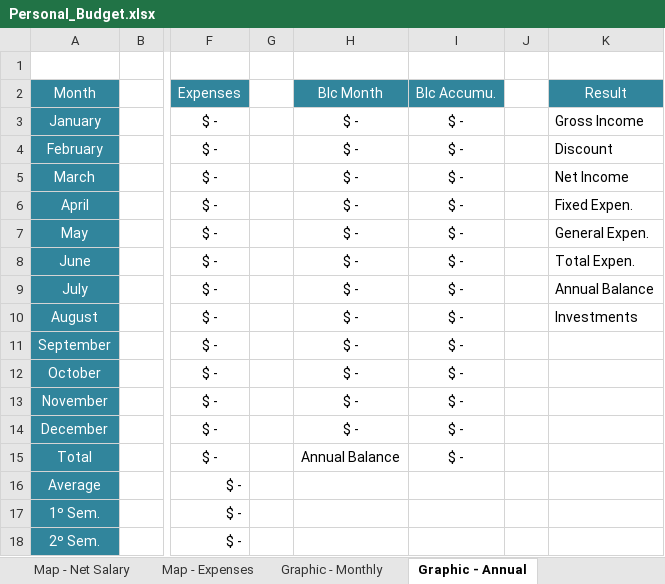
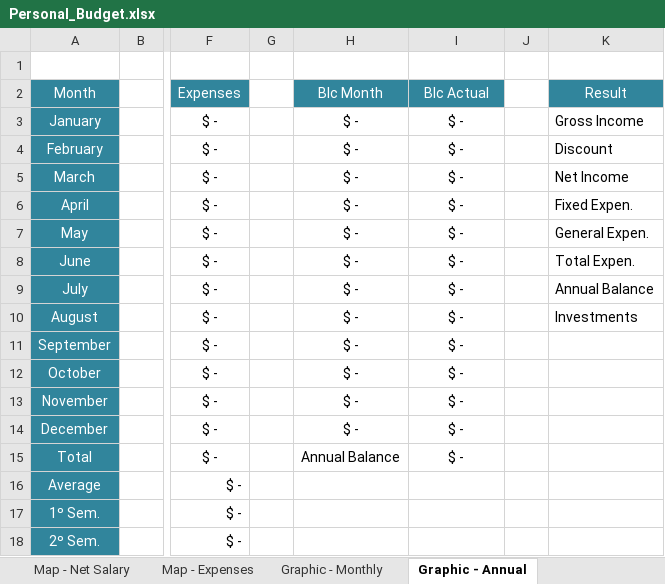
Before and after one commit to RobisonTorres/Python, an Excel workbook: Projects/Automate_Python/Report_Budget/Personal_Budget.xlsx, sheet Graphic - Annual, drawn as a sheet; only a part is shown, gaps mark what is left out; values as stored, in another font and other column widths than the file's, no borders; charts and pictures not drawn; the diff names each change by its address in the sheet, - before the commit and + after, or states it on an @@ line.

```diff
--- a/Projects/Automate_Python/Report_Budget/Personal_Budget.xlsx (sheet Graphic - Annual)
+++ b/Projects/Automate_Python/Report_Budget/Personal_Budget.xlsx (sheet Graphic - Annual)
-I2: Blc Accumu.
+I2: Blc Actual
```
Also changed, not shown: sheet Graphic - Monthly, sheet Balance & Tracking.
